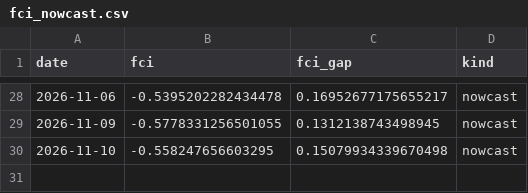
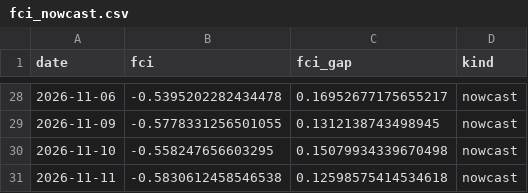
Before and after one commit to Allisterh/fcistar-financial-conditions-index, a CSV file: backend/data/output/fci_nowcast.csv, drawn as a sheet; only a part is shown, gaps mark what is left out.

```diff
--- a/backend/data/output/fci_nowcast.csv
+++ b/backend/data/output/fci_nowcast.csv
@@ -30 +30,2 @@ date,fci,fci_gap,kind
 2026-11-10,-0.558247656603295,0.15079934339670498,nowcast
+2026-11-11,-0.5830612458546538,0.12598575414534618,nowcast
```
Also changed, not shown: backend/data/output/fci_components.csv, 1 other file.
